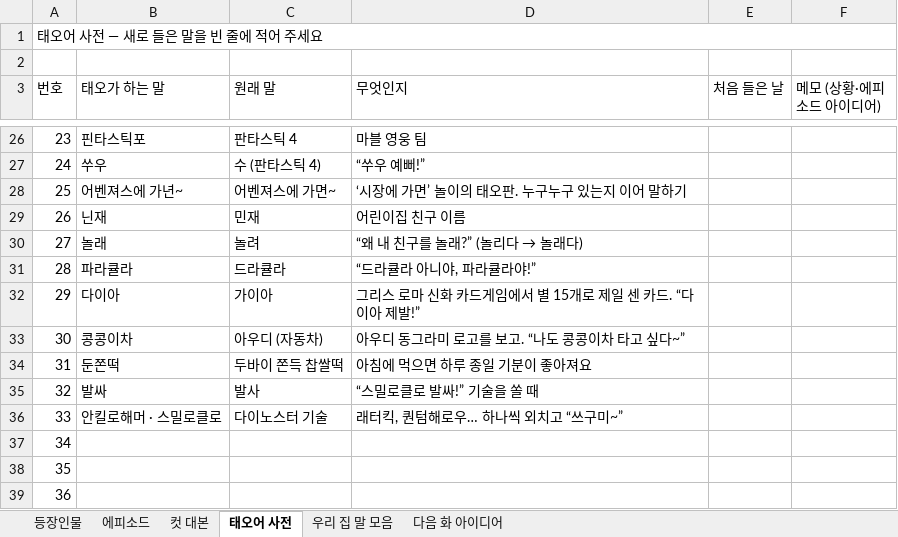
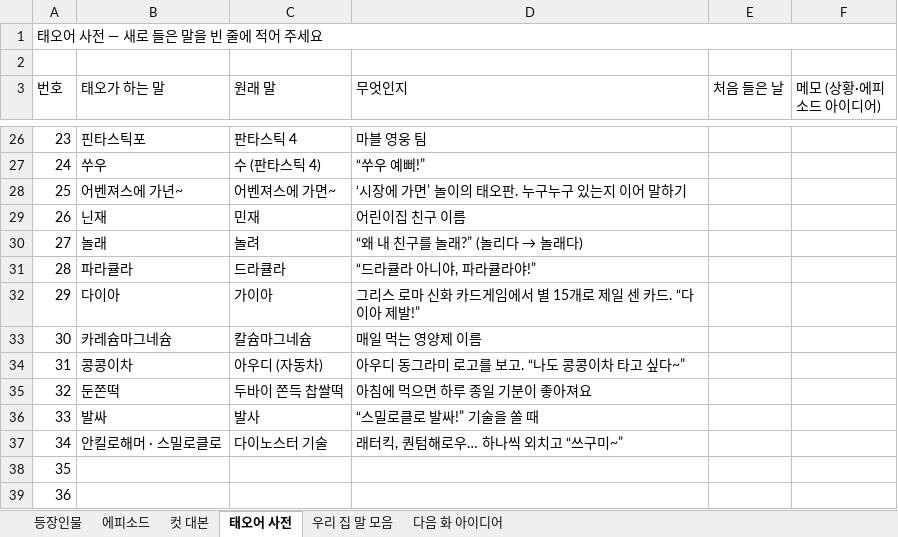
Before and after one commit to seangold8888/seangold8888.github.io, an Excel workbook: webtoon/planning/오늘도우리집_기획표.xlsx, sheet 태오어 사전, drawn as a sheet; only a part is shown, gaps mark what is left out; the shorter side is filled out with more unchanged rows; values as stored, in another font and other column widths than the file's, no cell formats; addresses are those after the commit; the diff names each change by its address in the sheet, - before the commit and + after, or states it on an @@ line.

```diff
--- a/webtoon/planning/오늘도우리집_기획표.xlsx (sheet 태오어 사전)
+++ b/webtoon/planning/오늘도우리집_기획표.xlsx (sheet 태오어 사전)
+row 33: 30 | 카레슘마그네슘 | 칼슘마그네슘 | 매일 먹는 영양제 이름
@@ column A (번호) renumbered from row 34 down @@
```
Also changed, not shown: cell formats, 5 other files.
